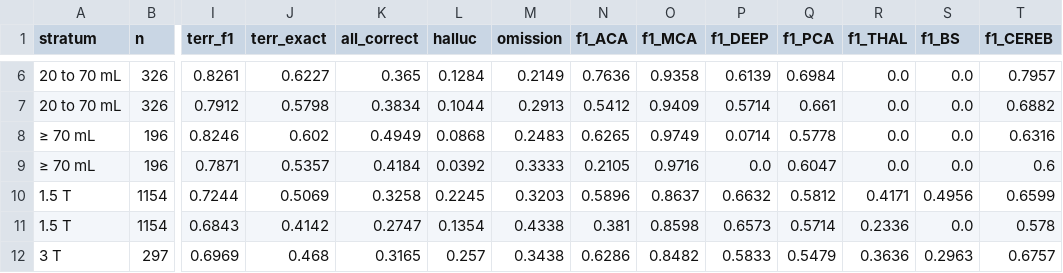
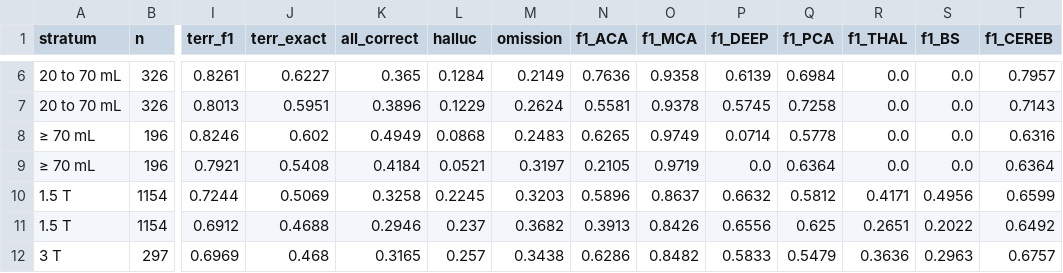
Before and after one commit to jouninLRMD/VLM-Stroke, a CSV file: results/paper/factuality_strata.csv, drawn as a sheet; only a part is shown, gaps mark what is left out; the diff covers the shown part only; the diff names each change by its address in the sheet, - before the commit and + after, or states it on an @@ line.

```diff
--- a/results/paper/factuality_strata.csv
+++ b/results/paper/factuality_strata.csv
-I7 (terr_f1): 0.7912
+I7 (terr_f1): 0.8013
-J7 (terr_exact): 0.5798
+J7 (terr_exact): 0.5951
-K7 (all_correct): 0.3834
+K7 (all_correct): 0.3896
-L7 (halluc): 0.1044
+L7 (halluc): 0.1229
-M7 (omission): 0.2913
+M7 (omission): 0.2624
-N7 (f1_ACA): 0.5412
+N7 (f1_ACA): 0.5581
-O7 (f1_MCA): 0.9409
+O7 (f1_MCA): 0.9378
-P7 (f1_DEEP): 0.5714
+P7 (f1_DEEP): 0.5745
-Q7 (f1_PCA): 0.661
+Q7 (f1_PCA): 0.7258
-T7 (f1_CEREB): 0.6882
+T7 (f1_CEREB): 0.7143
-I9 (terr_f1): 0.7871
+I9 (terr_f1): 0.7921
-J9 (terr_exact): 0.5357
+J9 (terr_exact): 0.5408
-L9 (halluc): 0.0392
+L9 (halluc): 0.0521
-M9 (omission): 0.3333
+M9 (omission): 0.3197
-O9 (f1_MCA): 0.9716
+O9 (f1_MCA): 0.9719
-Q9 (f1_PCA): 0.6047
+Q9 (f1_PCA): 0.6364
-T9 (f1_CEREB): 0.6
+T9 (f1_CEREB): 0.6364
-I11 (terr_f1): 0.6843
+I11 (terr_f1): 0.6912
-J11 (terr_exact): 0.4142
+J11 (terr_exact): 0.4688
-K11 (all_correct): 0.2747
+K11 (all_correct): 0.2946
-L11 (halluc): 0.1354
+L11 (halluc): 0.237
-M11 (omission): 0.4338
+M11 (omission): 0.3682
-N11 (f1_ACA): 0.381
+N11 (f1_ACA): 0.3913
-O11 (f1_MCA): 0.8598
+O11 (f1_MCA): 0.8426
-P11 (f1_DEEP): 0.6573
+P11 (f1_DEEP): 0.6556
-Q11 (f1_PCA): 0.5714
+Q11 (f1_PCA): 0.625
-R11 (f1_THAL): 0.2336
+R11 (f1_THAL): 0.2651
-S11 (f1_BS): 0.0
+S11 (f1_BS): 0.2022
-T11 (f1_CEREB): 0.578
+T11 (f1_CEREB): 0.6492
```
Also changed, not shown: 59 edited cells elsewhere in this file, results/paper/direct_joint.csv, results/paper/direct_tuned.csv, 31 other files.
